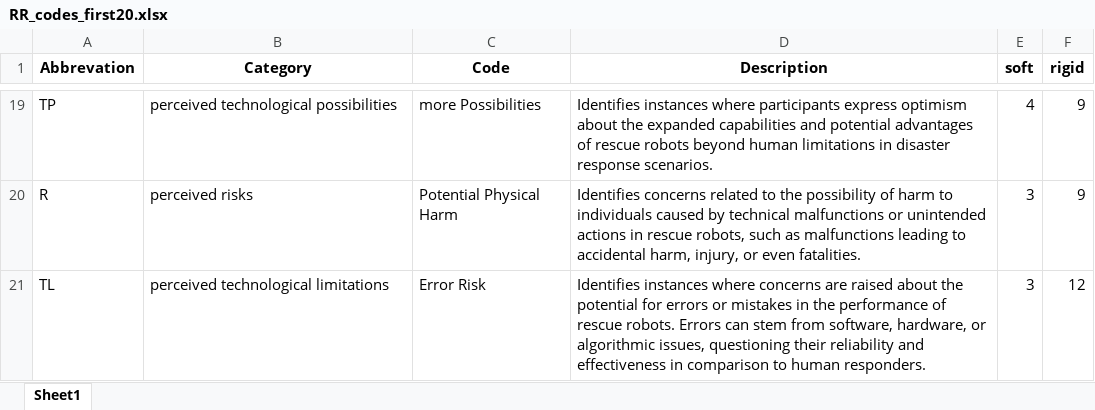
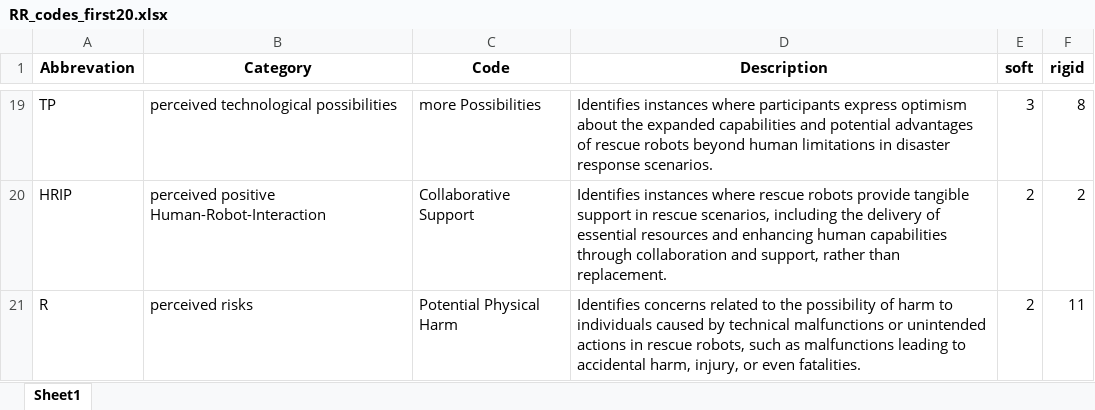
Before and after one commit to FennStatistics/Article_SoftRobotIntervention, an Excel workbook: Analyses/main study - LLM/create tables, graphics G3/outputs/RR_codes_first20.xlsx, sheet Sheet1, drawn as a sheet; only a part is shown, gaps mark what is left out; values as stored, in another font and other column widths than the file's, no borders; removed rows and columns are numbered as before the commit, all else as after; the diff covers the shown part only; the diff names each change by its address in the sheet, - before the commit and + after, or states it on an @@ line.

```diff
--- a/Analyses/main study - LLM/create tables, graphics G3/outputs/RR_codes_first20.xlsx (sheet Sheet1)
+++ b/Analyses/main study - LLM/create tables, graphics G3/outputs/RR_codes_first20.xlsx (sheet Sheet1)
-E19 (soft): 4
+E19 (soft): 3
-F19 (rigid): 9
+F19 (rigid): 8
+row 20: HRIP | perceived positive Human-Robot-Interaction | Collaborative Support | Identifies instances where rescue robots provide tangible support in rescue scenarios, including the delivery of essential resources and enhancing human capabilities through collaboration and support, rather than replacement. | 2 | 2
-E21 (soft): 3
+E21 (soft): 2
-F21 (rigid): 9
+F21 (rigid): 11
-row 21: TL | perceived technological limitations | Error Risk | Identifies instances where concerns are raised about the potential for errors or mistakes in the performance of rescue robots. Errors can stem from software, hardware, or algorithmic issues, questioning their reliability and effectiveness in comparison to human responders. | 3 | 12
```
Also changed, not shown: 8 added rows, 8 removed rows and 15 edited cells elsewhere in this sheet, Analyses/main study - LLM/create tables, graphics G3/outputs/RR_codes_complete.xlsx, Analyses/main study - LLM/create tables, graphics G3/outputs/SAR_codes_complete.xlsx, 22 other files.
